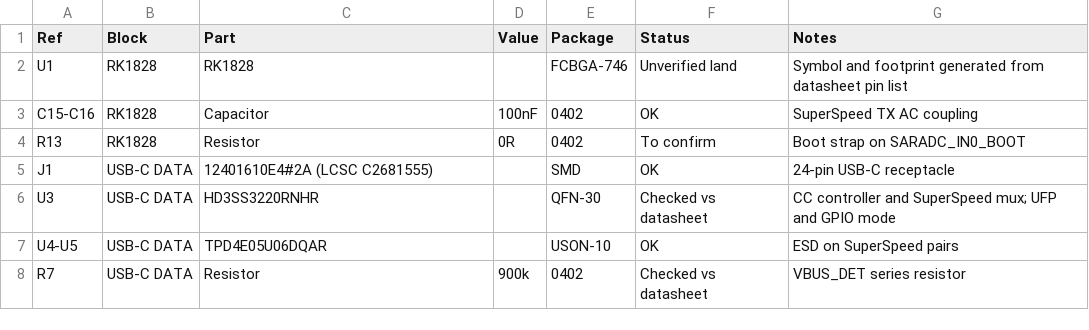
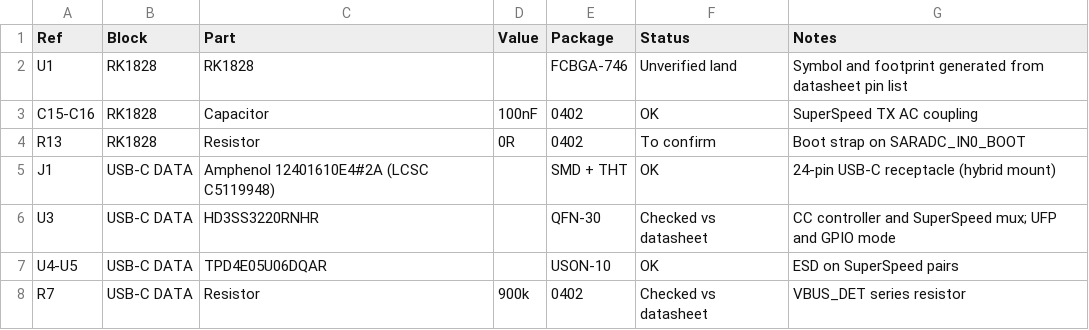
Before and after one commit to TokenStick/tokenstick-hw, a CSV file: docs/bom-draft.csv, drawn as a sheet; only a part is shown.

```diff
--- a/docs/bom-draft.csv
+++ b/docs/bom-draft.csv
@@ -4,3 +4,3 @@ C15-C16,RK1828,Capacitor,100nF,0402,OK,SuperSpeed TX AC coupling
 R13,RK1828,Resistor,0R,0402,To confirm,Boot strap on SARADC_IN0_BOOT
-J1,USB-C DATA,12401610E4#2A (LCSC C2681555),,SMD,OK,24-pin USB-C receptacle
+J1,USB-C DATA,Amphenol 12401610E4#2A (LCSC C5119948),,SMD + THT,OK,24-pin USB-C receptacle (hybrid mount)
 U3,USB-C DATA,HD3SS3220RNHR,,QFN-30,Checked vs datasheet,CC controller and SuperSpeed mux; UFP and GPIO mode
```
